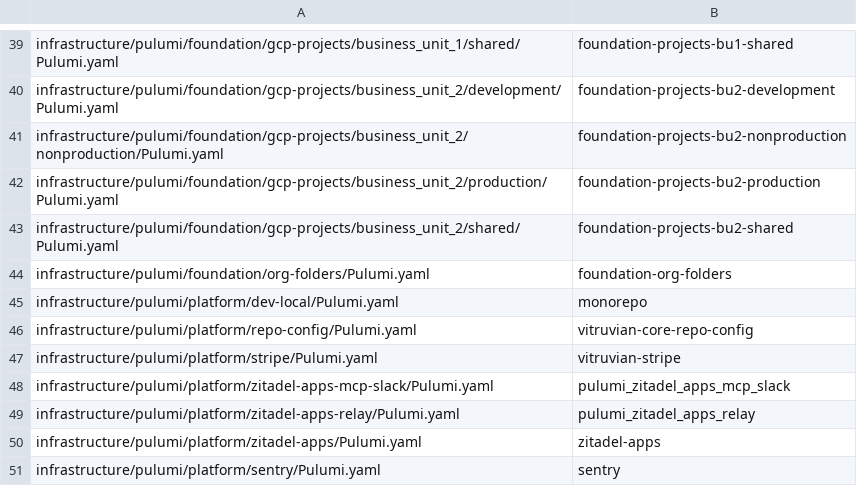
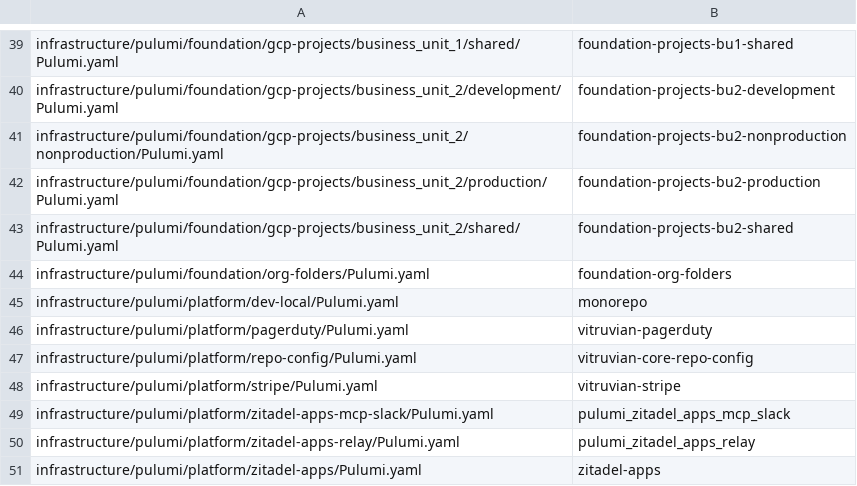
Before and after one commit to VitruvianSoftware/vitruvian-core, a TSV file: tools/conformance/pulumi-project-names.tsv, drawn as a sheet; only a part is shown, gaps mark what is left out; the shorter side is filled out with more unchanged rows.

```diff
--- a/tools/conformance/pulumi-project-names.tsv
+++ b/tools/conformance/pulumi-project-names.tsv
@@ -45,2 +45,3 @@ infrastructure/pulumi/foundation/org-folders/Pulumi.yaml	foundation-org-folders
 infrastructure/pulumi/platform/dev-local/Pulumi.yaml	monorepo
+infrastructure/pulumi/platform/pagerduty/Pulumi.yaml	vitruvian-pagerduty
 infrastructure/pulumi/platform/repo-config/Pulumi.yaml	vitruvian-core-repo-config
```
Also changed, not shown: 13 other files.
